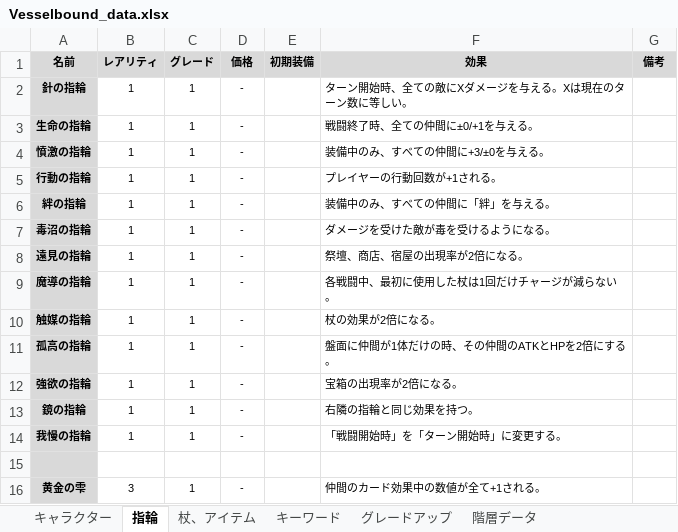
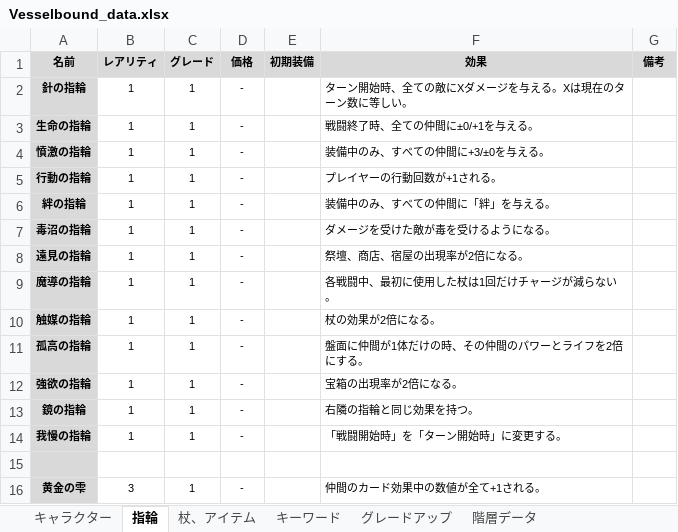
Before and after one commit to Yuki-fa/Vesselbound, an Excel workbook: js/Vesselbound_data.xlsx, sheet 指輪, drawn as a sheet; values as stored, in another font and other column widths than the file's, no borders; charts and pictures not drawn; the diff names each change by its address in the sheet, - before the commit and + after, or states it on an @@ line.

```diff
--- a/js/Vesselbound_data.xlsx (sheet 指輪)
+++ b/js/Vesselbound_data.xlsx (sheet 指輪)
-F11 (効果): 盤面に仲間が1体だけの時、その仲間のATKとHPを2倍にする。
+F11 (効果): 盤面に仲間が1体だけの時、その仲間のパワーとライフを2倍にする。
```
Also changed, not shown: sheet グレードアップ, sheet キャラクター, 10 other files.
